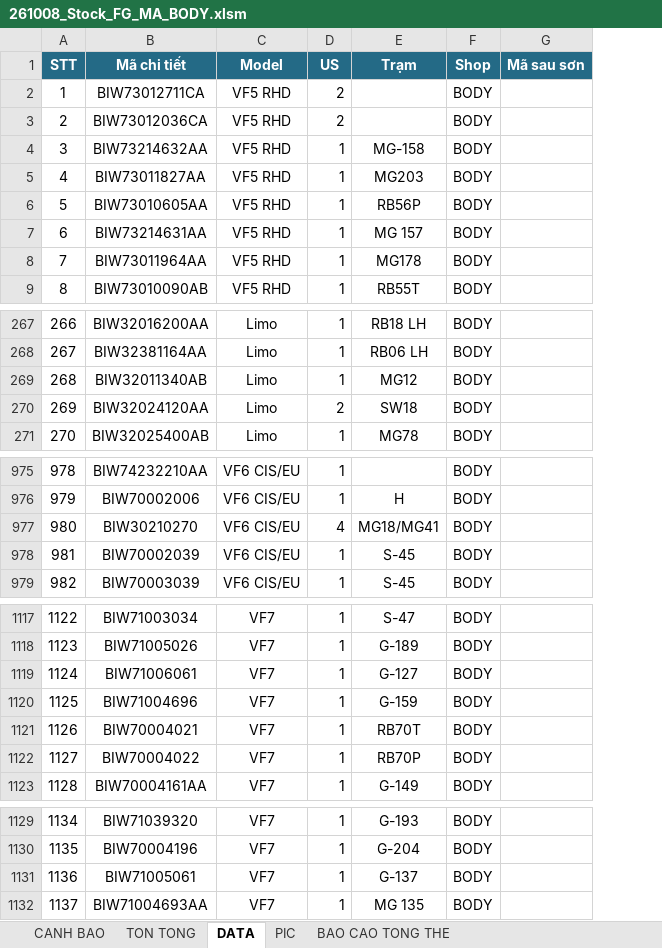
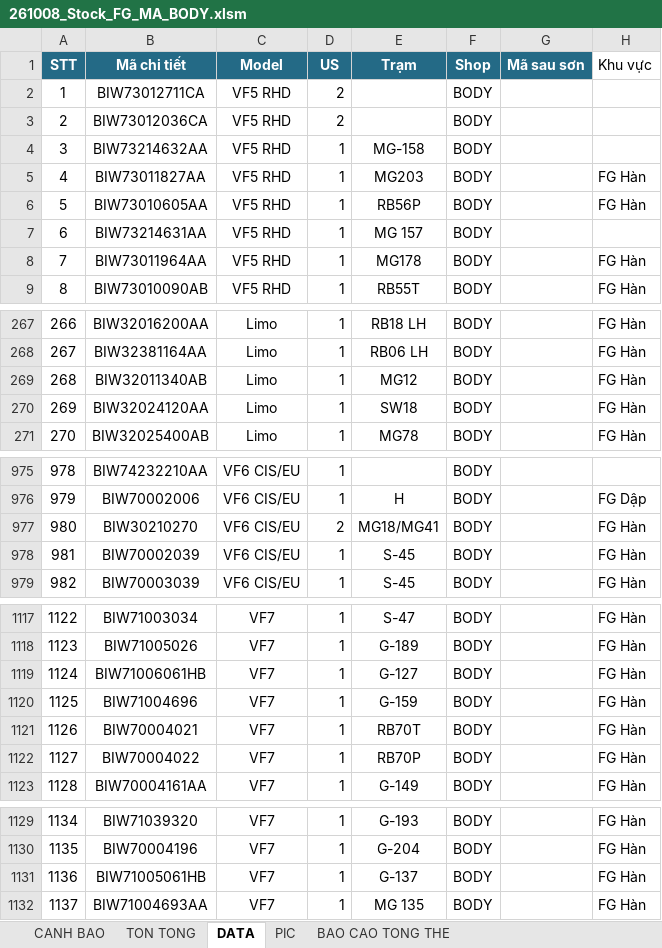
Before and after one commit to taikthp357-ctrl/production-tools, an Excel workbook: tools/sap-vba-tool/261008_Stock_FG_MA_BODY.xlsm, sheet DATA, drawn as a sheet; only a part is shown, gaps mark what is left out; values as stored, in another font and other column widths than the file's, no borders; the diff covers the shown part only; the diff names each change by its address in the sheet, - before the commit and + after, or states it on an @@ line.

```diff
--- a/tools/sap-vba-tool/261008_Stock_FG_MA_BODY.xlsm (sheet DATA)
+++ b/tools/sap-vba-tool/261008_Stock_FG_MA_BODY.xlsm (sheet DATA)
+column H (Khu vực), rows 5-9: FG Hàn | FG Hàn |  | FG Hàn | FG Hàn; rows 267-271: all FG Hàn; rows 976-979: FG Dập | FG Hàn | FG Hàn | FG Hàn; rows 1117-1123: all FG Hàn; rows 1129-1132: all FG Hàn
-D270 (US): 2
+D270 (US): 1
-D977 (US): 4
+D977 (US): 2
-B1119 (Mã chi tiết): BIW71006061
+B1119 (Mã chi tiết): BIW71006061HB
-B1131 (Mã chi tiết): BIW71005061
+B1131 (Mã chi tiết): BIW71005061HB
```
Also changed, not shown: 3244 added rows and 2 edited cells elsewhere in this sheet, sheet BAO CAO TONG THE, charts or pictures, tools/sap-vba-tool/261008_Stock_FG_MA_BODYY.xlsm, tools/stock-fg-ma-body/261008_Stock_FG_MA_BODY.xlsm, 21 other files.
